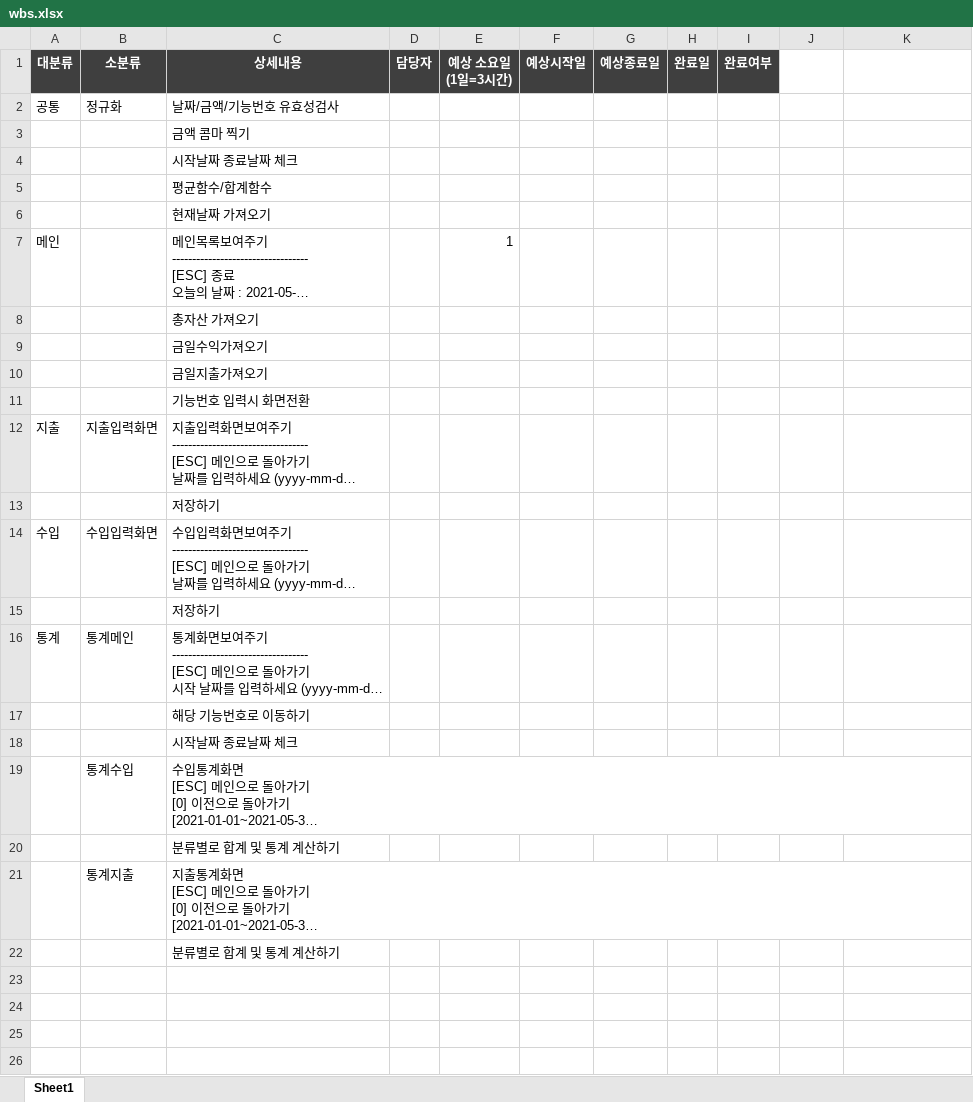
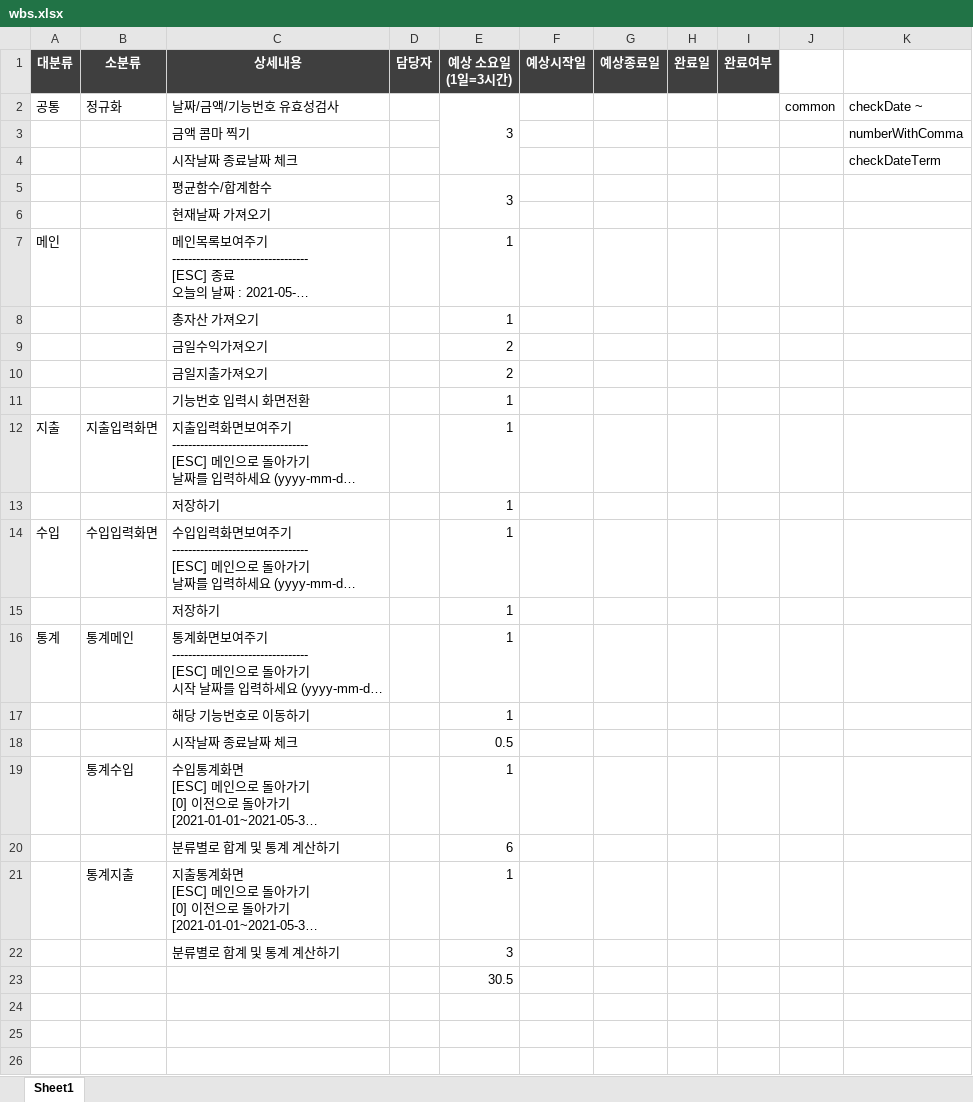
Before and after one commit to hye-rim/myAccountBook, an Excel workbook: doc/wbs.xlsx, sheet Sheet1, drawn as a sheet; only a part is shown; long unchanged cells end in …; values as stored, in another font and other column widths than the file's, no borders; the diff names each change by its address in the sheet, - before the commit and + after, or states it on an @@ line.

Commit message:
WBS 수정

```diff
--- a/doc/wbs.xlsx (sheet Sheet1)
+++ b/doc/wbs.xlsx (sheet Sheet1)
-E2 (예상 소요일 (1일=3시간)): (empty)
+E2 (예상 소요일 (1일=3시간)): 3
+E2:E4 merged
-J2: (empty)
+J2: common
-K2: (empty)
+K2: checkDate ~
-K3: (empty)
+K3: numberWithComma
-K4: (empty)
+K4: checkDateTerm
-E5 (예상 소요일 (1일=3시간)): (empty)
+E5 (예상 소요일 (1일=3시간)): 3
+E5:E6 merged
-E8 (예상 소요일 (1일=3시간)): (empty)
+E8 (예상 소요일 (1일=3시간)): 1
-E9:E10 (예상 소요일 (1일=3시간)): (empty)
+E9:E10 (예상 소요일 (1일=3시간)): 2
-E11:E17 (예상 소요일 (1일=3시간)): (empty)
+E11:E17 (예상 소요일 (1일=3시간)): 1
-E18 (예상 소요일 (1일=3시간)): (empty)
+E18 (예상 소요일 (1일=3시간)): 0.5
-E19 (예상 소요일 (1일=3시간)): (empty)
+E19 (예상 소요일 (1일=3시간)): 1
-E20 (예상 소요일 (1일=3시간)): (empty)
+E20 (예상 소요일 (1일=3시간)): 6
-E21 (예상 소요일 (1일=3시간)): (empty)
+E21 (예상 소요일 (1일=3시간)): 1
-E22 (예상 소요일 (1일=3시간)): (empty)
+E22 (예상 소요일 (1일=3시간)): 3
-E23 (예상 소요일 (1일=3시간)): (empty)
+E23 (예상 소요일 (1일=3시간)): 30.5
```
